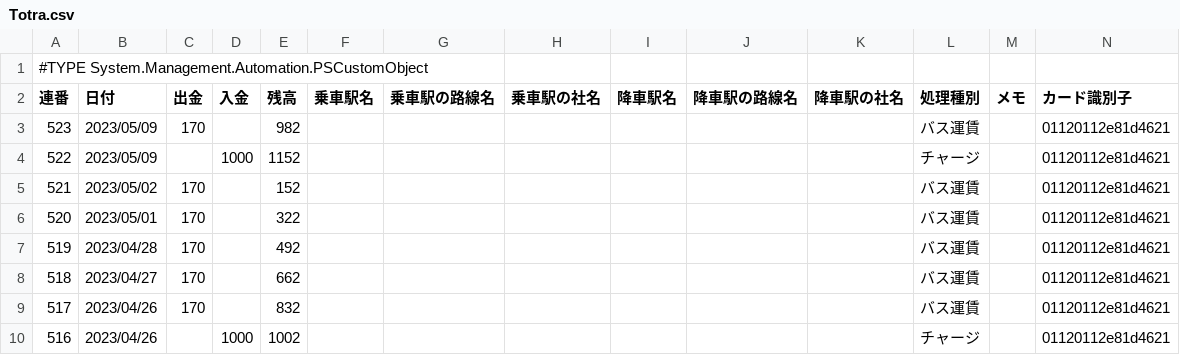
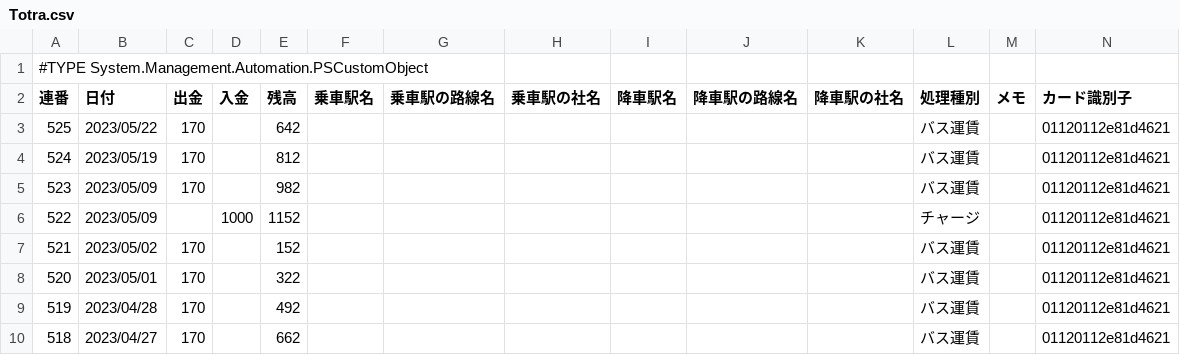
Before and after one commit to johnfcoltrane/Totra, a CSV file: Totra.csv, drawn as a sheet; only a part is shown; the shorter side is filled out with more unchanged rows.

Commit message:
update

```diff
--- a/Totra.csv
+++ b/Totra.csv
@@ -2,2 +2,4 @@
 "連番","日付","出金","入金","残高","乗車駅名","乗車駅の路線名","乗車駅の社名","降車駅名","降車駅の路線名","降車駅の社名","処理種別","メモ","カード識別子"
+"525","2023/05/22","170","","642","","","","","","","バス運賃","","01120112e81d4621"
+"524","2023/05/19","170","","812","","","","","","","バス運賃","","01120112e81d4621"
 "523","2023/05/09","170","","982","","","","","","","バス運賃","","01120112e81d4621"
```
